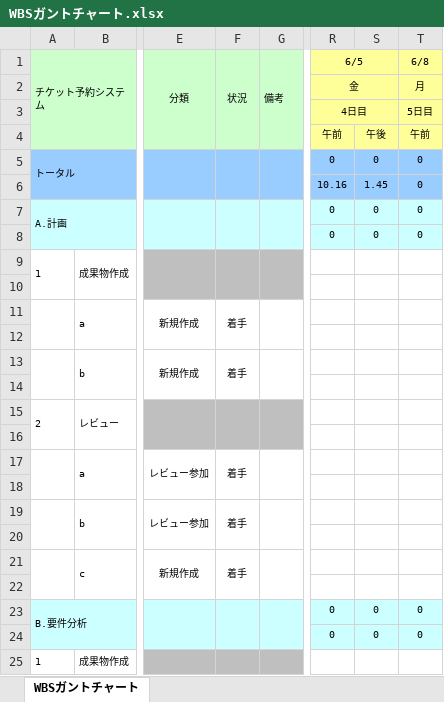
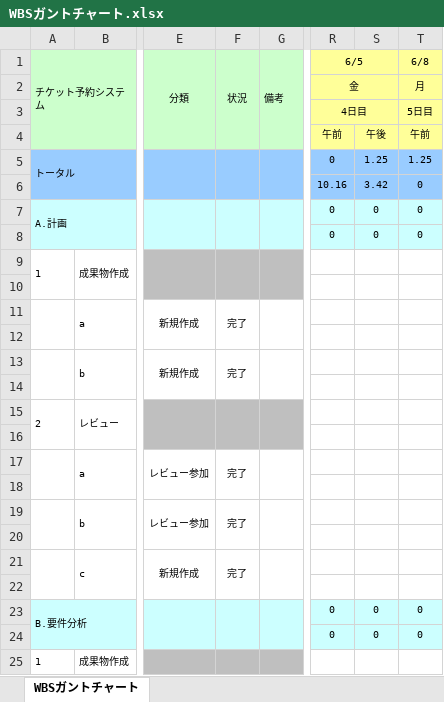
Before and after one commit to Yuma-Hamasaki/zero1, an Excel workbook: 00_management/WBSガントチャート.xlsx, sheet WBSガントチャート, drawn as a sheet; only a part is shown, gaps mark what is left out; values as stored, in another font and other column widths than the file's, no borders; charts and pictures and conditional formats not drawn; the diff covers the shown part only; the diff names each change by its address in the sheet, - before the commit and + after, or states it on an @@ line.

```diff
--- a/00_management/WBSガントチャート.xlsx (sheet WBSガントチャート)
+++ b/00_management/WBSガントチャート.xlsx (sheet WBSガントチャート)
-S5: 0
+S5: 1.25
-T5 (6/8): 0
+T5 (6/8): 1.25
-S6: 1.45
+S6: 3.42
-F11 (状況): 着手
+F11 (状況): 完了
-F13 (状況): 着手
+F13 (状況): 完了
-F17 (状況): 着手
+F17 (状況): 完了
-F19 (状況): 着手
+F19 (状況): 完了
-F21 (状況): 着手
+F21 (状況): 完了
```
Also changed, not shown: 3 added rows, 3 removed rows and 40 edited cells elsewhere in this sheet.
